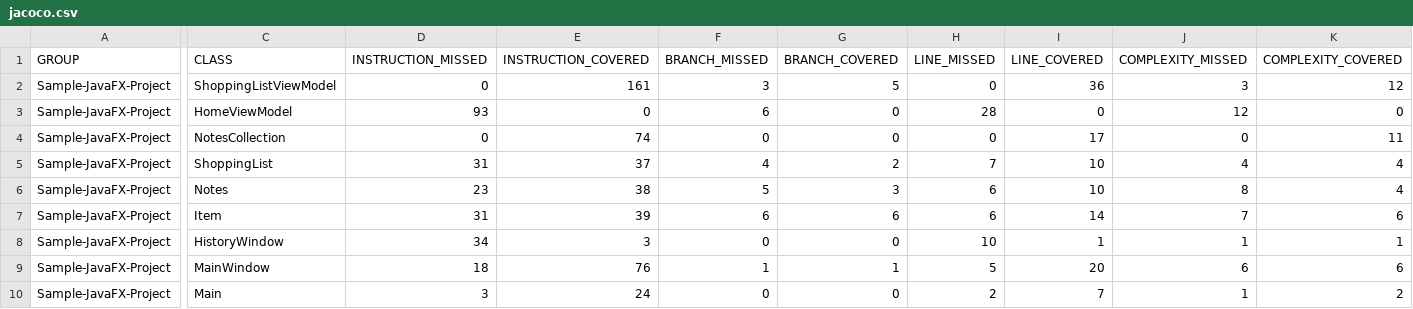
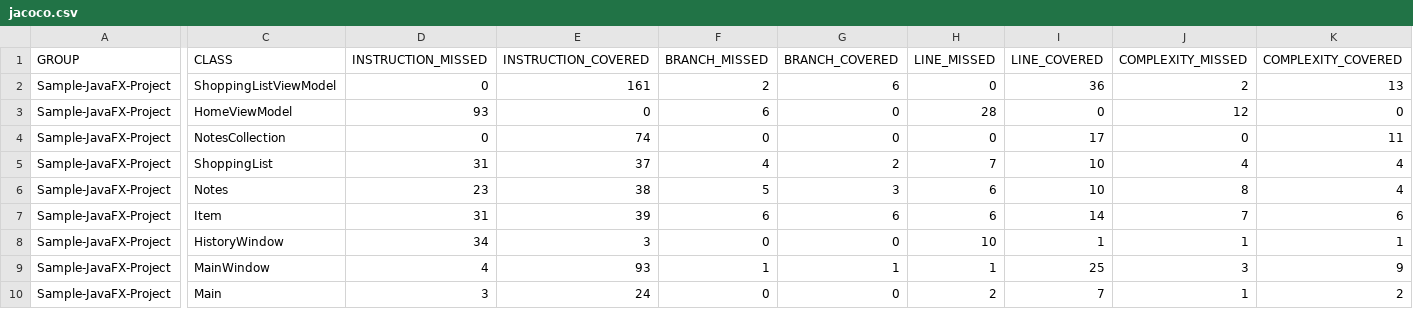
Before and after one commit to odiallo1/OumarDiallo-DevOpsProject2, a CSV file: code/Project1/JavaFX Sample/target/site/jacoco/jacoco.csv, drawn as a sheet; only a part is shown, gaps mark what is left out; the diff covers the shown part only; the diff names each change by its address in the sheet, - before the commit and + after, or states it on an @@ line.

```diff
--- a/code/Project1/JavaFX Sample/target/site/jacoco/jacoco.csv
+++ b/code/Project1/JavaFX Sample/target/site/jacoco/jacoco.csv
-F2 (BRANCH_MISSED): 3
+F2 (BRANCH_MISSED): 2
-G2 (BRANCH_COVERED): 5
+G2 (BRANCH_COVERED): 6
-J2 (COMPLEXITY_MISSED): 3
+J2 (COMPLEXITY_MISSED): 2
-K2 (COMPLEXITY_COVERED): 12
+K2 (COMPLEXITY_COVERED): 13
-D9 (INSTRUCTION_MISSED): 18
+D9 (INSTRUCTION_MISSED): 4
-E9 (INSTRUCTION_COVERED): 76
+E9 (INSTRUCTION_COVERED): 93
-H9 (LINE_MISSED): 5
+H9 (LINE_MISSED): 1
-I9 (LINE_COVERED): 20
+I9 (LINE_COVERED): 25
-J9 (COMPLEXITY_MISSED): 6
+J9 (COMPLEXITY_MISSED): 3
-K9 (COMPLEXITY_COVERED): 6
+K9 (COMPLEXITY_COVERED): 9
```
Also changed, not shown: 2 edited cells elsewhere in this file, 23 other files.
